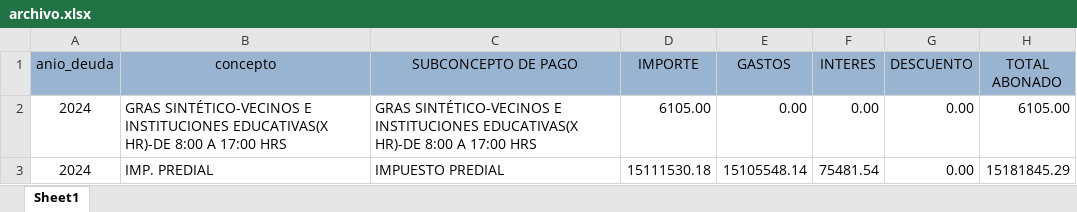
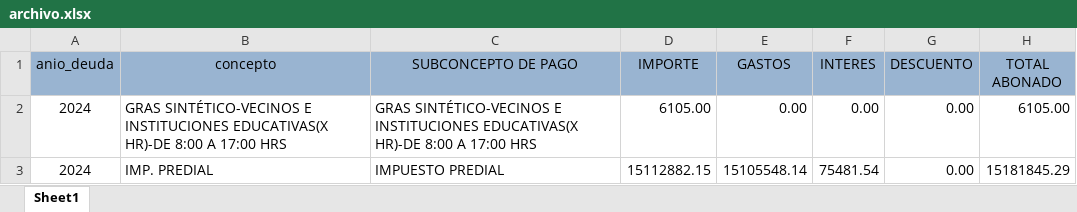
Before and after one commit to Pue223/backendtw, an Excel workbook: src/controller/archivo.xlsx, sheet Sheet1, drawn as a sheet; values as stored, in another font and other column widths than the file's, no borders; the diff names each change by its address in the sheet, - before the commit and + after, or states it on an @@ line.

```diff
--- a/src/controller/archivo.xlsx (sheet Sheet1)
+++ b/src/controller/archivo.xlsx (sheet Sheet1)
-D3 (IMPORTE): 15111530.18
+D3 (IMPORTE): 15112882.15
```
Also changed, not shown: src/controller/ingresos.xlsx.
